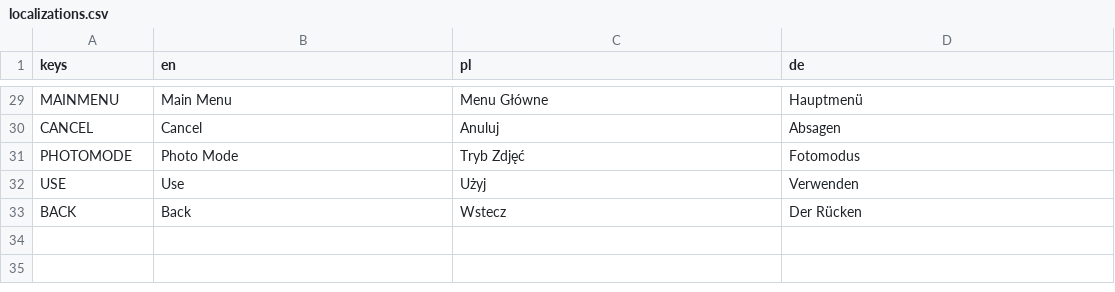
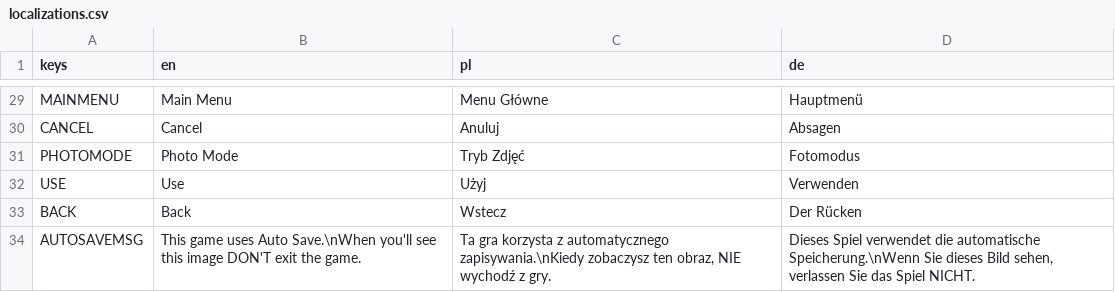
Before and after one commit to LnlyPie/Evie, a CSV file: localization/localizations.csv, drawn as a sheet; only a part is shown, gaps mark what is left out.

Commit message:
Somewhat working Settings GUI, AutoSave Message timeout change

```diff
--- a/localization/localizations.csv
+++ b/localization/localizations.csv
@@ -33 +33,2 @@ USE,Use,Użyj,Verwenden
 BACK,Back,Wstecz,Der Rücken
+AUTOSAVEMSG,This game uses Auto Save.\nWhen you'll see this image DON'T exit the game.,"Ta gra korzysta z automatycznego zapisywania.\nKiedy zobaczysz ten obraz, NIE wychodź z gry.","Dieses Spiel verwendet die automatische Speicherung.\nWenn Sie dieses Bild sehen, verlassen Sie das Spiel NICHT."
```
Also changed, not shown: 13 other files.
